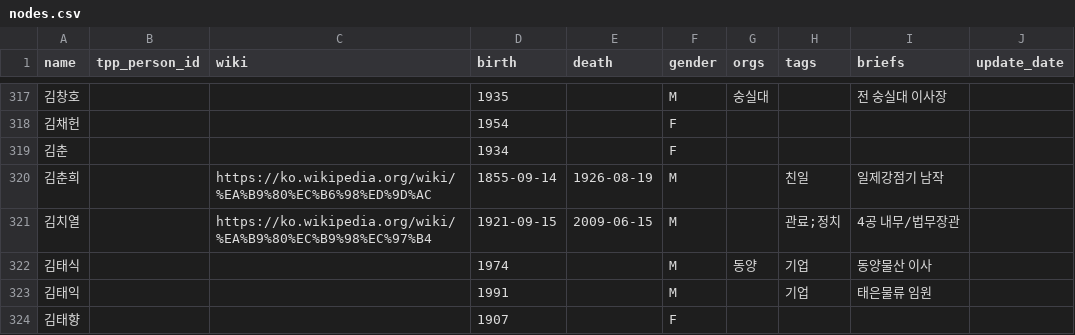
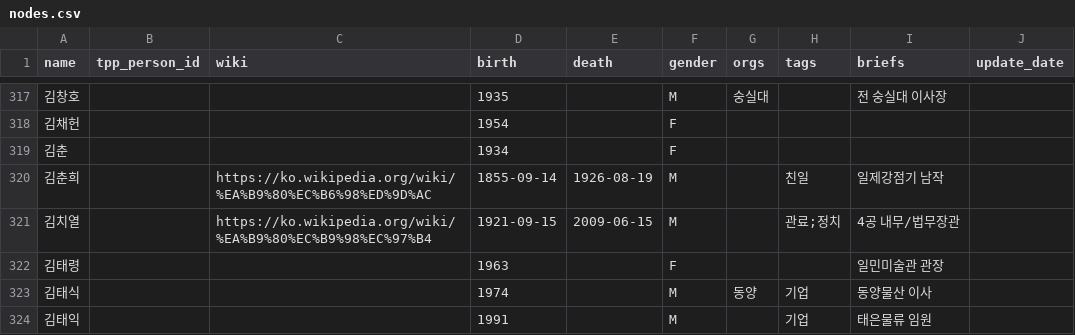
Before and after one commit to Hackthings/cywc.github.io, a CSV file: nodes.csv, drawn as a sheet; only a part is shown, gaps mark what is left out; the shorter side is filled out with more unchanged rows.

```diff
--- a/nodes.csv
+++ b/nodes.csv
@@ -321,2 +321,3 @@ name,tpp_person_id,wiki,birth,death,gender,orgs,tags,briefs,update_date
 김치열,,https://ko.wikipedia.org/wiki/%EA%B9%80%EC%B9%98%EC%97%B4,1921-09-15,2009-06-15,M,,관료;정치,"4공 내무/법무장관",
+김태령,,,1963,,F,,,"일민미술관 관장",
 김태식,,,1974,,M,동양,기업,"동양물산 이사",
```
Also changed, not shown: links.csv, 5 other files.
